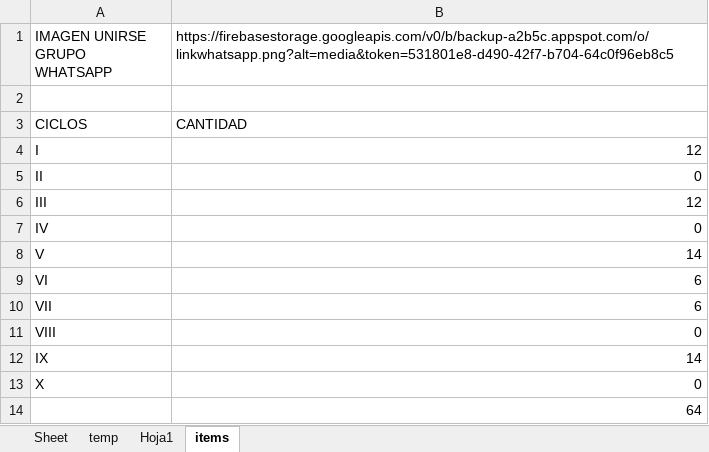
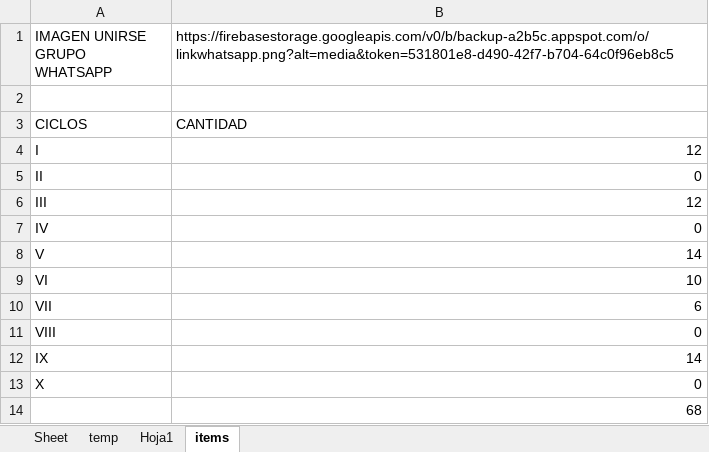
Before and after one commit to gians96/UNDC_AUTOMATIZACION, an Excel workbook: EXCEL_TRABAJADO/2023-1.xlsx, sheet items, drawn as a sheet; values as stored, in another font and other column widths than the file's, no borders; the diff names each change by its address in the sheet, - before the commit and + after, or states it on an @@ line.

```diff
--- a/EXCEL_TRABAJADO/2023-1.xlsx (sheet items)
+++ b/EXCEL_TRABAJADO/2023-1.xlsx (sheet items)
-B9: 6
+B9: 10
-B14: 64
+B14: 68
```
Also changed, not shown: sheet Sheet, EXCEL_TRABAJADO/2023-1cl.xlsx, EXCEL_TRABAJADO/2023-1dl.xlsx, 6 other files.
